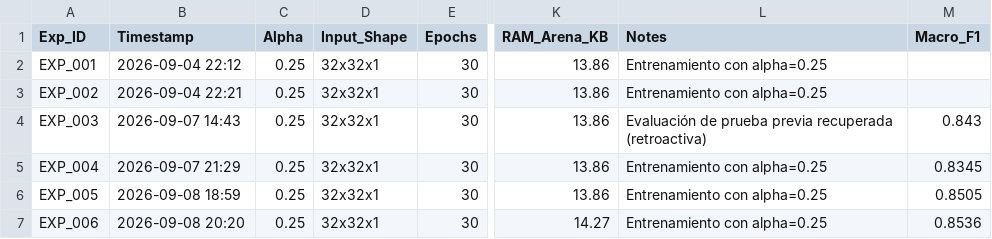
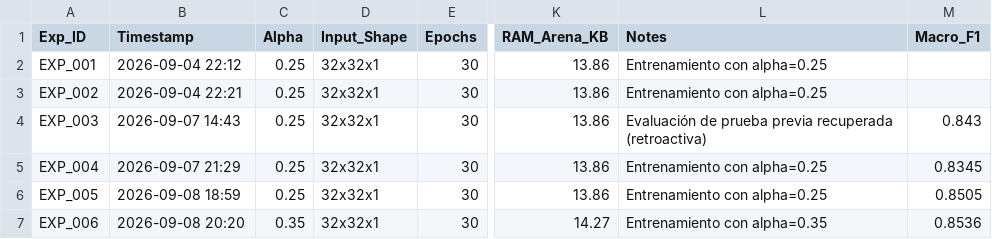
Before and after one commit to vaybar/poc_smart_water, a CSV file: TinyML_Digit_Classifier/experiments_log.csv, drawn as a sheet; only a part is shown, gaps mark what is left out; the diff names each change by its address in the sheet, - before the commit and + after, or states it on an @@ line.

Commit message:
fix(evaluate): auto-detect model alpha in evaluate_metrics.py and correct EXP_006 alpha=0.35 log

```diff
--- a/TinyML_Digit_Classifier/experiments_log.csv
+++ b/TinyML_Digit_Classifier/experiments_log.csv
-C7 (Alpha): 0.25
+C7 (Alpha): 0.35
-L7 (Notes): Entrenamiento con alpha=0.25
+L7 (Notes): Entrenamiento con alpha=0.35
```
Also changed, not shown: 4 other files.
